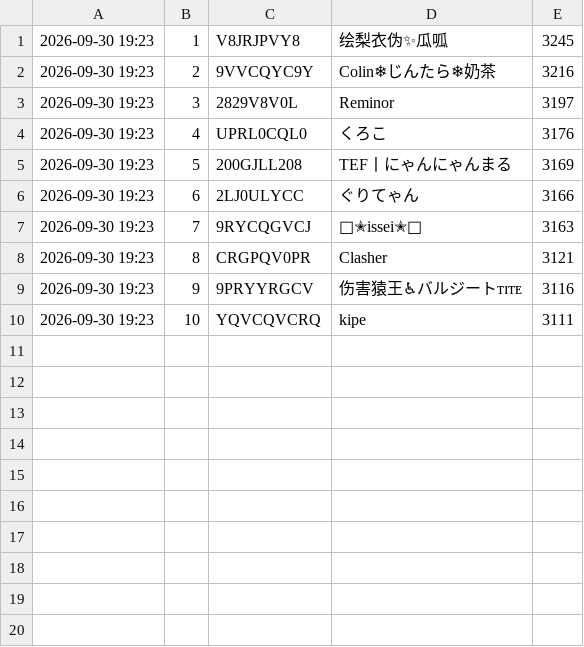
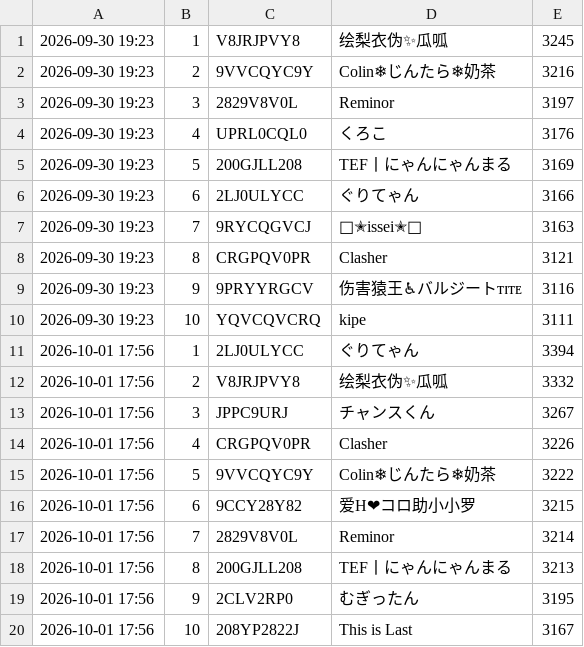
Before and after one commit to yyama694/clash-royale-api, a TSV file: .claude/skills/ranking-live/history/country-JP.tsv, drawn as a sheet; the diff names each change by its address in the sheet, - before the commit and + after, or states it on an @@ line.

```diff
--- a/.claude/skills/ranking-live/history/country-JP.tsv
+++ b/.claude/skills/ranking-live/history/country-JP.tsv
+row 11: 2026-10-01 17:56 | 1 | 2LJ0ULYCC | ぐりてゃん | 3394
+row 12: 2026-10-01 17:56 | 2 | V8JRJPVY8 | 绘梨衣伪✨瓜呱 | 3332
+row 13: 2026-10-01 17:56 | 3 | JPPC9URJ | チャンスくん | 3267
+row 14: 2026-10-01 17:56 | 4 | CRGPQV0PR | Clasher | 3226
+row 15: 2026-10-01 17:56 | 5 | 9VVCQYC9Y | Colin❄じんたら❄奶茶 | 3222
+row 16: 2026-10-01 17:56 | 6 | 9CCY28Y82 | 爱H❤コロ助小小罗 | 3215
+row 17: 2026-10-01 17:56 | 7 | 2829V8V0L | Reminor | 3214
+row 18: 2026-10-01 17:56 | 8 | 200GJLL208 | TEF丨にゃんにゃんまる | 3213
+row 19: 2026-10-01 17:56 | 9 | 2CLV2RP0 | むぎったん | 3195
+row 20: 2026-10-01 17:56 | 10 | 208YP2822J | This is Last | 3167
```
Also changed, not shown: .claude/skills/ranking-live/history/players.tsv, 3 other files.
